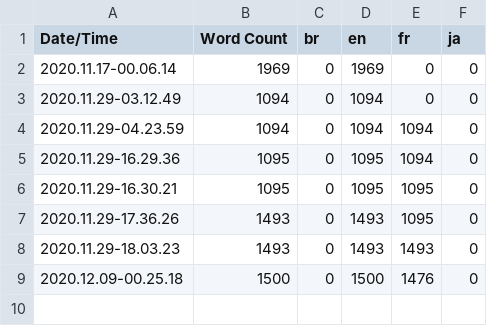
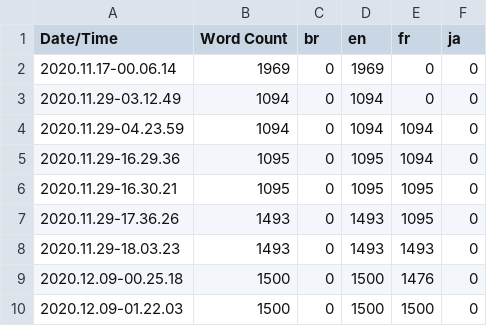
Before and after one commit to Projet-Ombres/Ombres, a CSV file: Content/Localization/Game/Game.csv, drawn as a sheet.

Commit message:
localization recompiled & small fix

```diff
--- a/Content/Localization/Game/Game.csv
+++ b/Content/Localization/Game/Game.csv
@@ -9 +9,2 @@ Date/Time,Word Count,br,en,fr,ja
 2020.12.09-00.25.18,1500,0,1500,1476,0
+2020.12.09-01.22.03,1500,0,1500,1500,0
```
Also changed, not shown: 3 other files.
